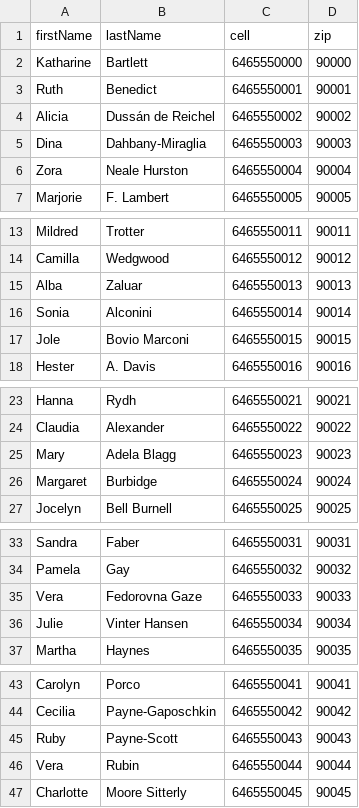
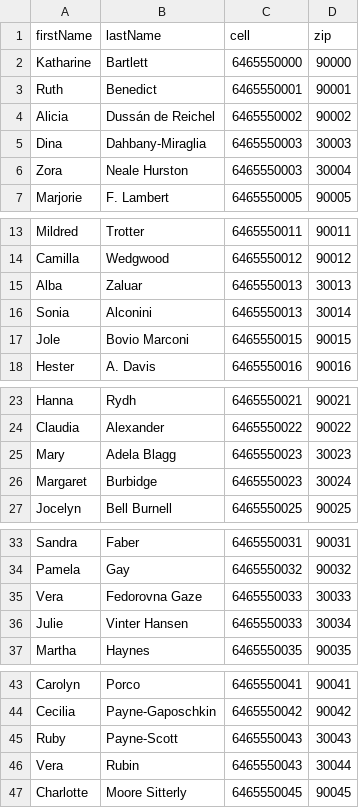
Before and after one commit to StateVoicesNational/Spoke, a CSV file: __test__/test_data/female_scientists.csv, drawn as a sheet; only a part is shown, gaps mark what is left out; the diff covers the shown part only.

Commit message:
tweak csv to have multiple timezones in the file

```diff
--- a/__test__/test_data/female_scientists.csv
+++ b/__test__/test_data/female_scientists.csv
@@ -4,4 +4,4 @@ Ruth,Benedict,6465550001,90001
 Alicia,Dussán de Reichel,6465550002,90002
-Dina,Dahbany-Miraglia,6465550003,90003
-Zora,Neale Hurston,6465550004,90004
+Dina,Dahbany-Miraglia,6465550003,30003
+Zora,Neale Hurston,6465550003,30004
 Marjorie,F. Lambert,6465550005,90005
@@ -14,4 +14,4 @@ Mildred,Trotter,6465550011,90011
 Camilla,Wedgwood,6465550012,90012
-Alba,Zaluar,6465550013,90013
-Sonia,Alconini,6465550014,90014
+Alba,Zaluar,6465550013,30013
+Sonia,Alconini,6465550013,30014
 Jole,Bovio Marconi,6465550015,90015
@@ -24,4 +24,4 @@ Hanna,Rydh,6465550021,90021
 Claudia,Alexander,6465550022,90022
-Mary,Adela Blagg,6465550023,90023
-Margaret,Burbidge,6465550024,90024
+Mary,Adela Blagg,6465550023,30023
+Margaret,Burbidge,6465550023,30024
 Jocelyn,Bell Burnell,6465550025,90025
@@ -34,4 +34,4 @@ Sandra,Faber,6465550031,90031
 Pamela,Gay,6465550032,90032
-Vera,Fedorovna Gaze,6465550033,90033
-Julie,Vinter Hansen,6465550034,90034
+Vera,Fedorovna Gaze,6465550033,30033
+Julie,Vinter Hansen,6465550033,30034
 Martha,Haynes,6465550035,90035
@@ -44,4 +44,4 @@ Carolyn,Porco,6465550041,90041
 Cecilia,Payne-Gaposchkin,6465550042,90042
-Ruby,Payne-Scott,6465550043,90043
-Vera,Rubin,6465550044,90044
+Ruby,Payne-Scott,6465550043,30043
+Vera,Rubin,6465550043,30044
 Charlotte,Moore Sitterly,6465550045,90045
```
Also changed, not shown: 108 edited cells elsewhere in this file.
